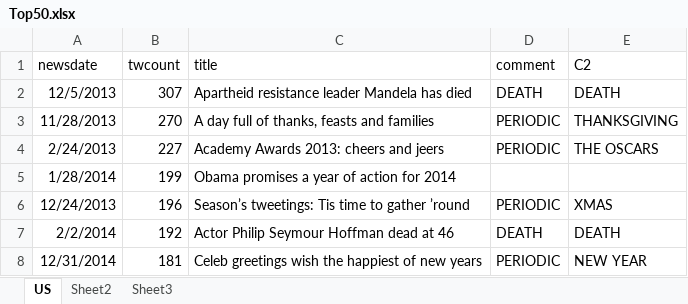
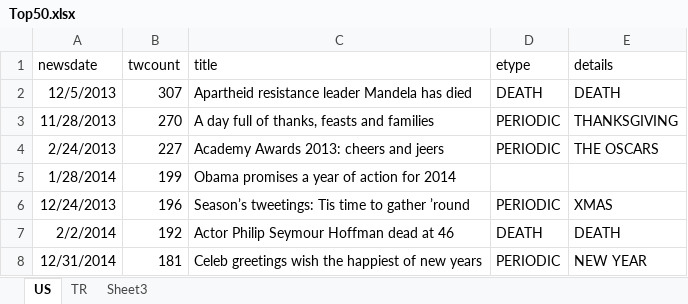
Before and after one commit to oztalha/News-Commentary-Tweets-of-Elites, an Excel workbook: analysis/Top50.xlsx, sheet US, drawn as a sheet; only a part is shown; values as stored, in another font and other column widths than the file's, no borders; the diff names each change by its address in the sheet, - before the commit and + after, or states it on an @@ line.

```diff
--- a/analysis/Top50.xlsx (sheet US)
+++ b/analysis/Top50.xlsx (sheet US)
-sheet tab: Sheet2
+sheet tab: TR
-D1: comment
+D1: etype
-E1: C2
+E1: details
```
Also changed, not shown: sheet TR, sheet Sheet3, 1 other file.
